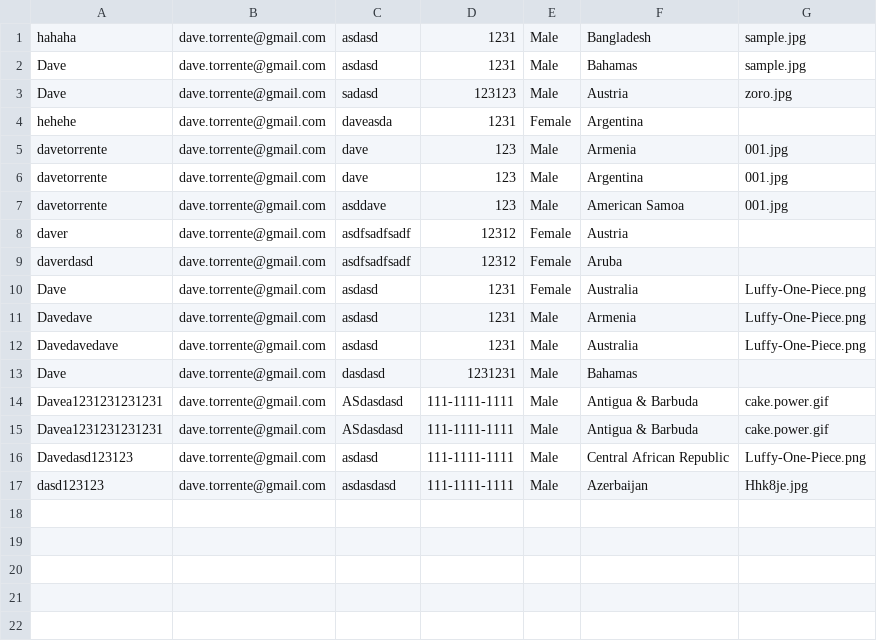
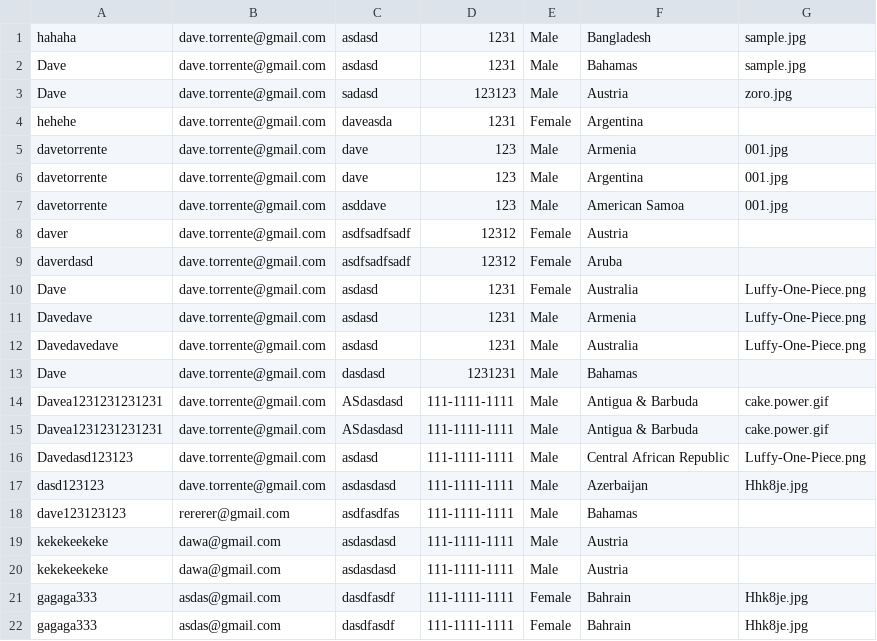
Before and after one commit to davetorrente/exercise-yns, a CSV file: html_php/test.csv, drawn as a sheet.

```diff
--- a/html_php/test.csv
+++ b/html_php/test.csv
@@ -17 +17,6 @@ Davedasd123123,dave.torrente@gmail.com,asdasd,111-1111-1111,Male,"Central Africa
 dasd123123,dave.torrente@gmail.com,asdasdasd,111-1111-1111,Male,Azerbaijan,Hhk8je.jpg
+dave123123123,rererer@gmail.com,asdfasdfas,111-1111-1111,Male,Bahamas
+kekekeekeke,dawa@gmail.com,asdasdasd,111-1111-1111,Male,Austria
+kekekeekeke,dawa@gmail.com,asdasdasd,111-1111-1111,Male,Austria
+gagaga333,asdas@gmail.com,dasdfasdf,111-1111-1111,Female,Bahrain,Hhk8je.jpg
+gagaga333,asdas@gmail.com,dasdfasdf,111-1111-1111,Female,Bahrain,Hhk8je.jpg
```
Also changed, not shown: 23 other files.
